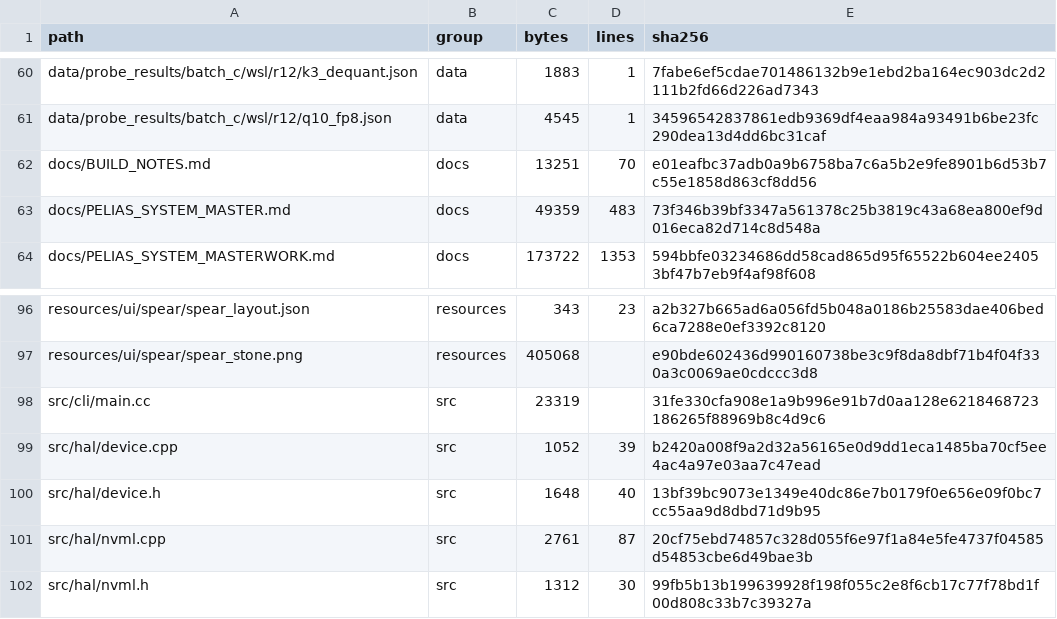
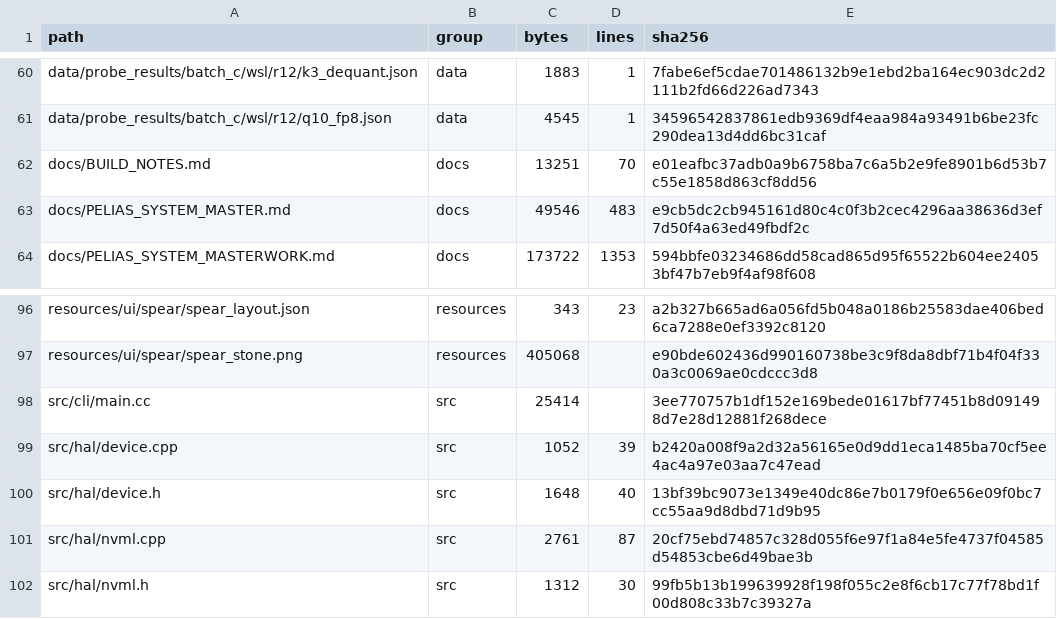
Before and after one commit to FireballJohnnie/pelias-master, a TSV file: docs/scaffold/REPO_INVENTORY.tsv, drawn as a sheet; only a part is shown, gaps mark what is left out; the diff covers the shown part only.

```diff
--- a/docs/scaffold/REPO_INVENTORY.tsv
+++ b/docs/scaffold/REPO_INVENTORY.tsv
@@ -62,3 +62,3 @@ data/probe_results/batch_c/wsl/r12/q10_fp8.json	data	4545	1	34596542837861edb936
 docs/BUILD_NOTES.md	docs	13251	70	e01eafbc37adb0a9b6758ba7c6a5b2e9fe8901b6d53b7c55e1858d863cf8dd56
-docs/PELIAS_SYSTEM_MASTER.md	docs	49359	483	73f346b39bf3347a561378c25b3819c43a68ea800ef9d016eca82d714c8d548a
+docs/PELIAS_SYSTEM_MASTER.md	docs	49546	483	e9cb5dc2cb945161d80c4c0f3b2cec4296aa38636d3ef7d50f4a63ed49fbdf2c
 docs/PELIAS_SYSTEM_MASTERWORK.md	docs	173722	1353	594bbfe03234686dd58cad865d95f65522b604ee24053bf47b7eb9f4af98f608
@@ -97,3 +97,3 @@ resources/ui/spear/spear_layout.json	resources	343	23	a2b327b665ad6a056fd5b048a0
 resources/ui/spear/spear_stone.png	resources	405068		e90bde602436d990160738be3c9f8da8dbf71b4f04f330a3c0069ae0cdccc3d8
-src/cli/main.cc	src	23319		31fe330cfa908e1a9b996e91b7d0aa128e6218468723186265f88969b8c4d9c6
+src/cli/main.cc	src	25414		3ee770757b1df152e169bede01617bf77451b8d091498d7e28d12881f268dece
 src/hal/device.cpp	src	1052	39	b2420a008f9a2d32a56165e0d9dd1eca1485ba70cf5ee4ac4a97e03aa7c47ead
```
Also changed, not shown: 8 added rows and 12 edited cells elsewhere in this file, 14 other files.
